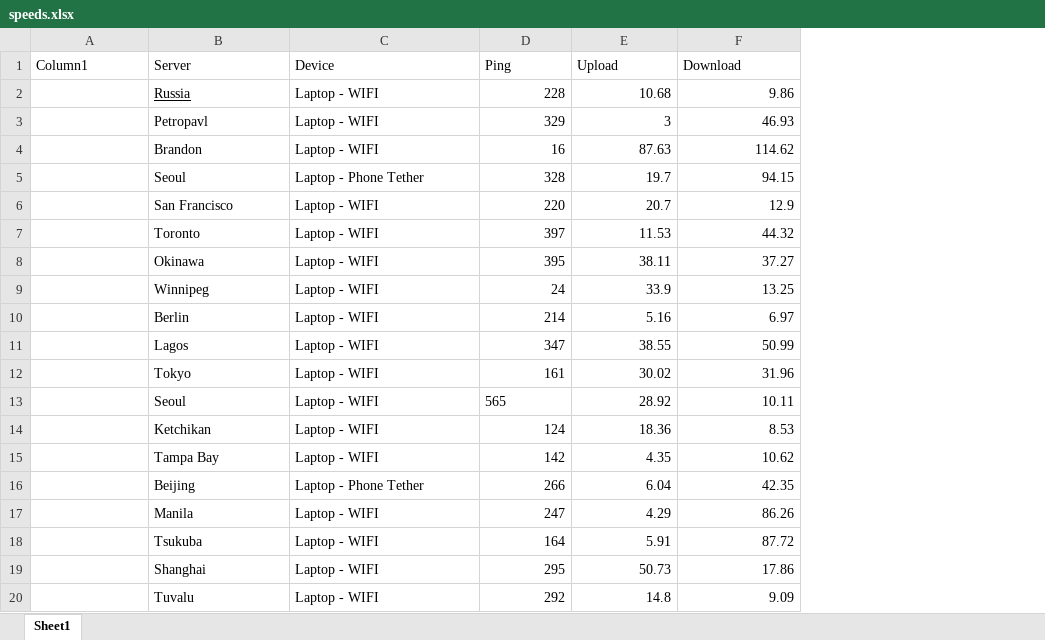
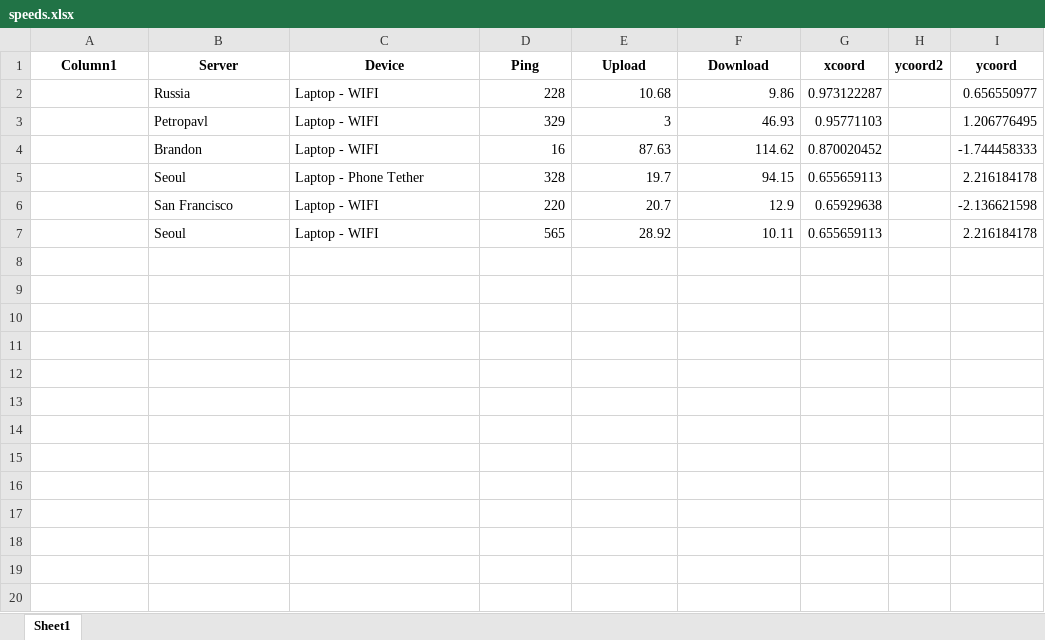
Before and after one commit to DarianElwood/speedtest-analysis, an Excel workbook: speeds.xlsx, sheet Sheet1, drawn as a sheet; only a part is shown; values as stored, in another font and other column widths than the file's, no borders; table styles not drawn; removed rows and columns are numbered as before the commit, all else as after; the diff covers the shown part only; the diff names each change by its address in the sheet, - before the commit and + after, or states it on an @@ line.

Commit message:
Update excel spreadsheet

```diff
--- a/speeds.xlsx (sheet Sheet1)
+++ b/speeds.xlsx (sheet Sheet1)
+column G (xcoord), rows 2-7: 0.973122287 | 0.95771103 | 0.870020452 | 0.655659113 | 0.65929638 | 0.655659113
+column H (ycoord2), empty
+column I (ycoord), rows 2-7: 0.656550977 | 1.206776495 | -1.744458333 | 2.216184178 | -2.136621598 | 2.216184178
@@ A1:F1 bold: off → on, alignment: left → center @@
-B2 underline: on
+B2 underline: off
-row 7:  | Toronto | Laptop - WIFI | 397 | 11.53 | 44.32
-row 8:  | Okinawa | Laptop - WIFI | 395 | 38.11 | 37.27
-row 9:  | Winnipeg | Laptop - WIFI | 24 | 33.9 | 13.25
-row 10:  | Berlin | Laptop - WIFI | 214 | 5.16 | 6.97
-row 11:  | Lagos | Laptop - WIFI | 347 | 38.55 | 50.99
-row 12:  | Tokyo | Laptop - WIFI | 161 | 30.02 | 31.96
-D7 alignment: left
+D7 alignment: right
-row 14:  | Ketchikan | Laptop - WIFI | 124 | 18.36 | 8.53
-row 15:  | Tampa Bay | Laptop - WIFI | 142 | 4.35 | 10.62
-row 16:  | Beijing | Laptop - Phone Tether | 266 | 6.04 | 42.35
-row 17:  | Manila | Laptop - WIFI | 247 | 4.29 | 86.26
-row 18:  | Tsukuba | Laptop - WIFI | 164 | 5.91 | 87.72
-row 19:  | Shanghai | Laptop - WIFI | 295 | 50.73 | 17.86
-row 20:  | Tuvalu | Laptop - WIFI | 292 | 14.8 | 9.09
```
Also changed, not shown: 11 removed rows elsewhere in this sheet.
